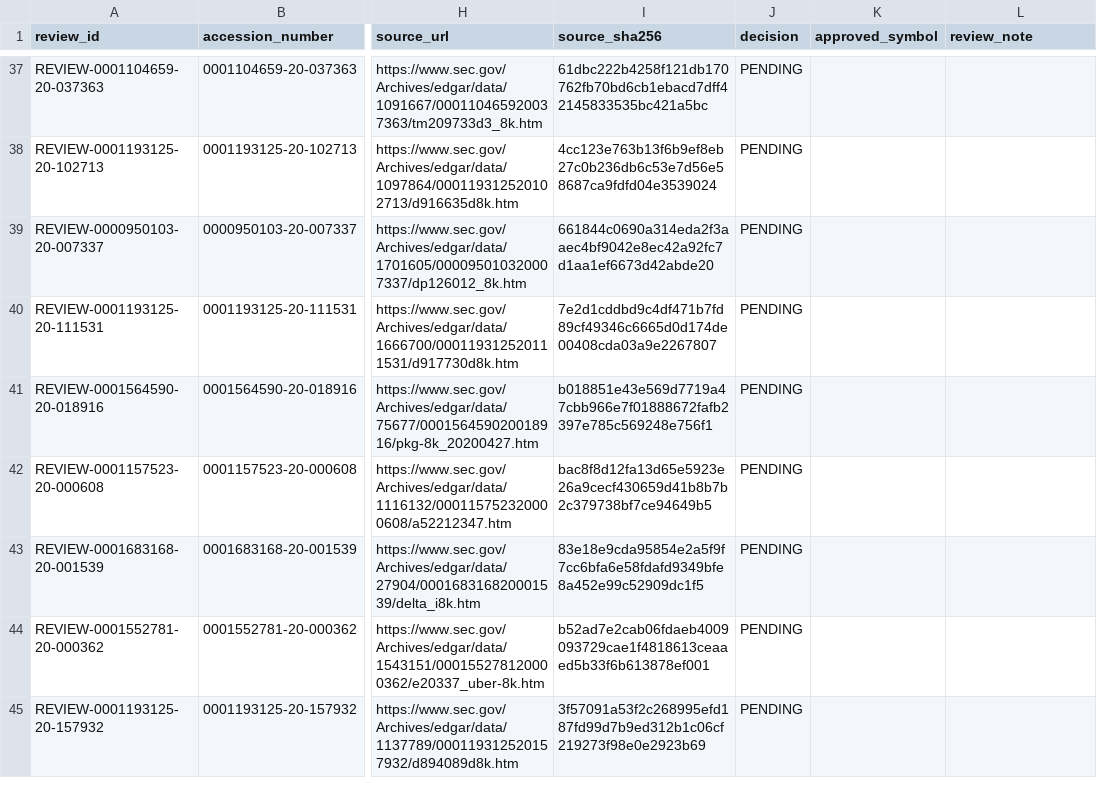
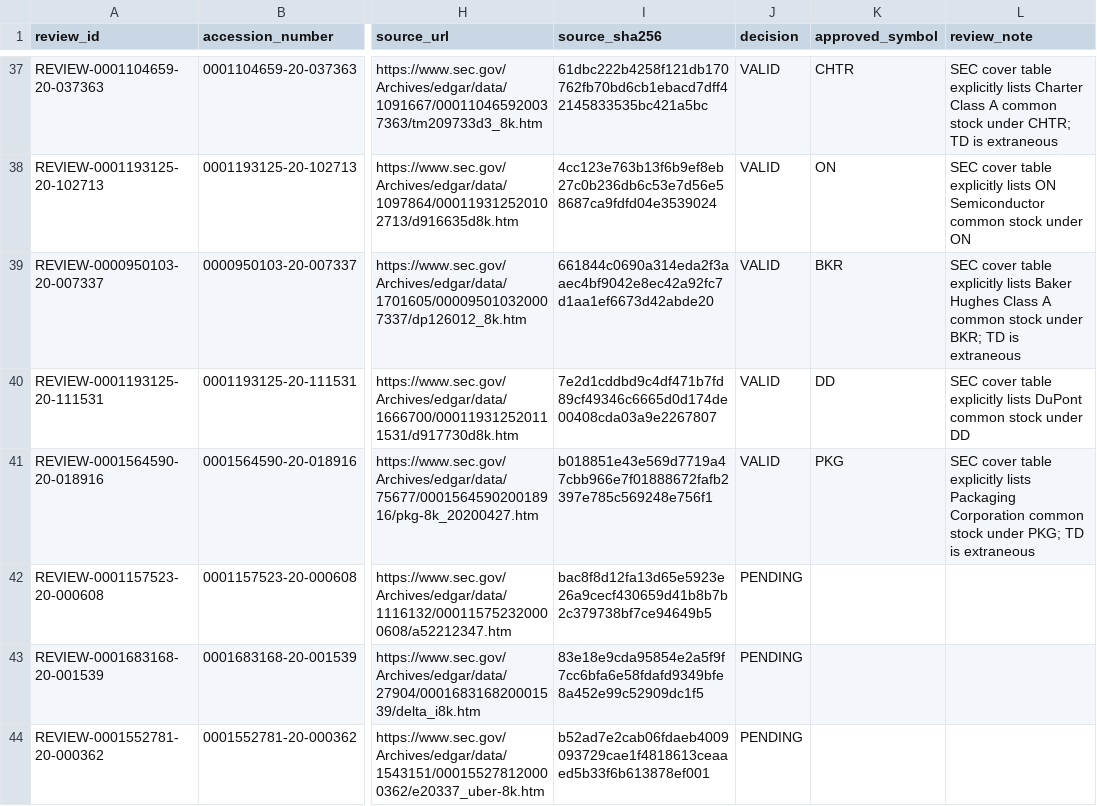
Before and after one commit to herdsignal/herdsignal, a CSV file: data/reports/sec_8k_identity_source_review_v1.csv, drawn as a sheet; only a part is shown, gaps mark what is left out; the shorter side is filled out with more unchanged rows; the diff covers the shown part only; the diff names each change by its address in the sheet, - before the commit and + after, or states it on an @@ line.

```diff
--- a/data/reports/sec_8k_identity_source_review_v1.csv
+++ b/data/reports/sec_8k_identity_source_review_v1.csv
-J37:J41 (decision): PENDING
+J37:J41 (decision): VALID
-K37 (approved_symbol): (empty)
+K37 (approved_symbol): CHTR
-L37 (review_note): (empty)
+L37 (review_note): SEC cover table explicitly lists Charter Class A common stock under CHTR; TD is extraneous
-K38 (approved_symbol): (empty)
+K38 (approved_symbol): ON
-L38 (review_note): (empty)
+L38 (review_note): SEC cover table explicitly lists ON Semiconductor common stock under ON
-K39 (approved_symbol): (empty)
+K39 (approved_symbol): BKR
-L39 (review_note): (empty)
+L39 (review_note): SEC cover table explicitly lists Baker Hughes Class A common stock under BKR; TD is extraneous
-K40 (approved_symbol): (empty)
+K40 (approved_symbol): DD
-L40 (review_note): (empty)
+L40 (review_note): SEC cover table explicitly lists DuPont common stock under DD
-K41 (approved_symbol): (empty)
+K41 (approved_symbol): PKG
-L41 (review_note): (empty)
+L41 (review_note): SEC cover table explicitly lists Packaging Corporation common stock under PKG; TD is extraneous
```
Also changed, not shown: 45 edited cells elsewhere in this file, data/reports/sec_8k_material_event_review_batching_v1.csv, 20 other files.
